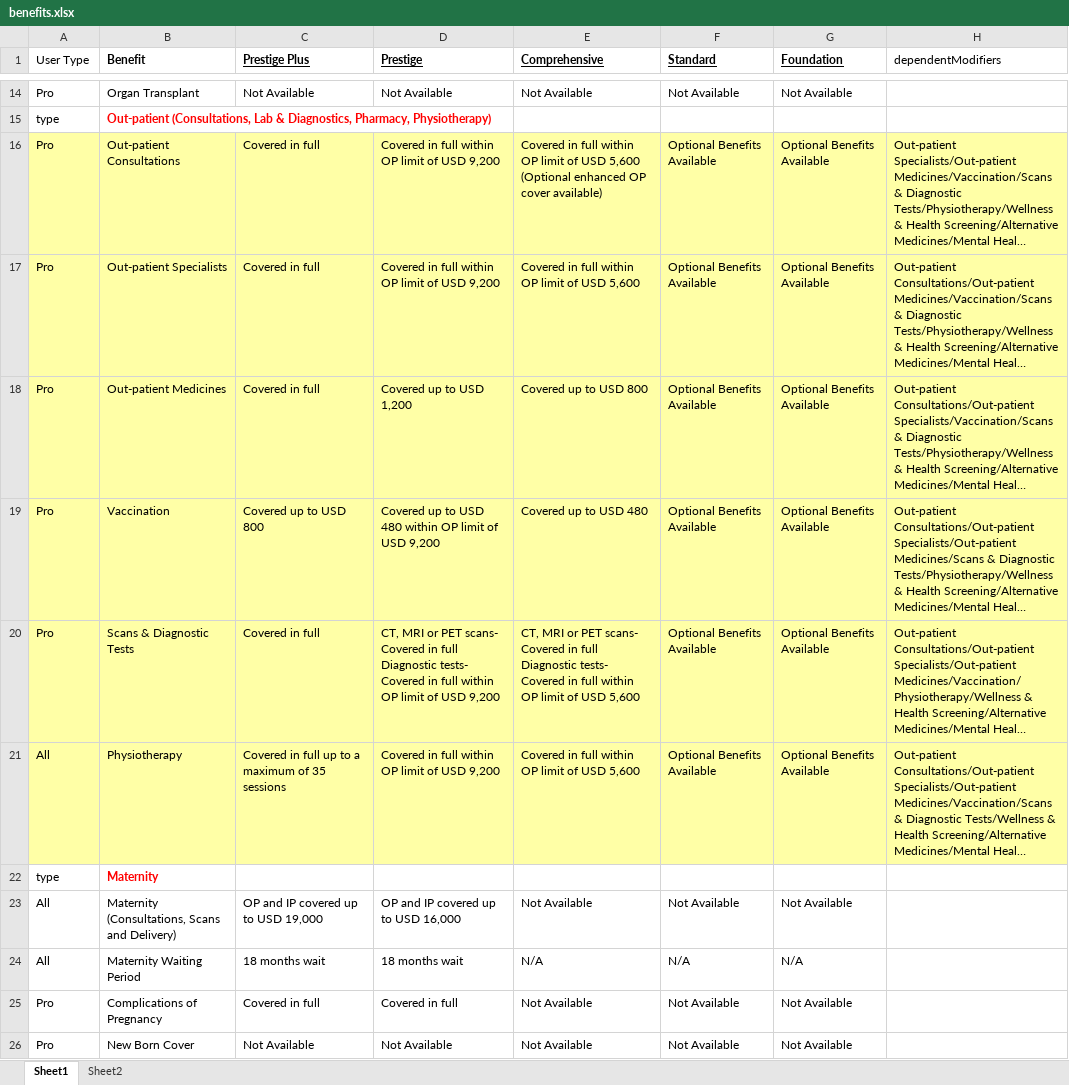
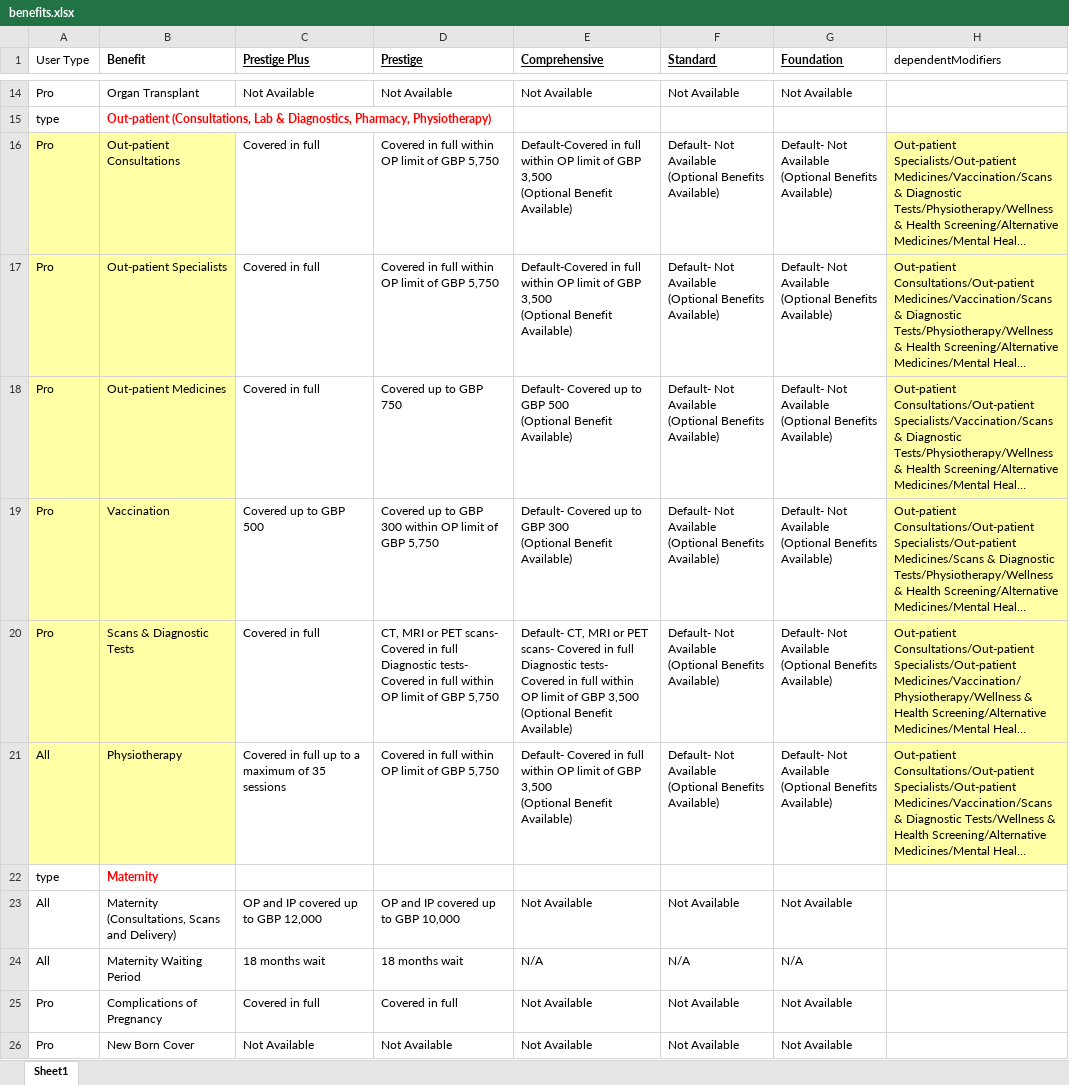
Before and after one commit to narinder123/saleslab_excel_parcel, an Excel workbook: Inputs/AXA/benefits.xlsx, sheet Sheet1, drawn as a sheet; only a part is shown, gaps mark what is left out; long unchanged cells end in …; values as stored, in another font and other column widths than the file's, no borders; ↵ is a line break in a cell; the diff covers the shown part only; the diff names each change by its address in the sheet, - before the commit and + after, or states it on an @@ line.

```diff
--- a/Inputs/AXA/benefits.xlsx (sheet Sheet1)
+++ b/Inputs/AXA/benefits.xlsx (sheet Sheet1)
-sheet tab: Sheet2
-C16:G21 fill: #FFFFA6
+C16:G21 fill: none
-D16:D17 (Prestige): Covered in full within OP limit of USD 9,200
+D16:D17 (Prestige): Covered in full within OP limit of GBP 5,750
-E16 (Comprehensive): Covered in full within OP limit of USD 5,600 ↵ (Optional enhanced OP cover available)
+E16 (Comprehensive): Default-Covered in full within OP limit of GBP 3,500 ↵ (Optional Benefit Available)
-F16:F21 (Standard): Optional Benefits Available
+F16:F21 (Standard): Default- Not Available ↵ (Optional Benefits Available)
-G16:G21 (Foundation): Optional Benefits Available
+G16:G21 (Foundation): Default- Not Available ↵ (Optional Benefits Available)
-E17 (Comprehensive): Covered in full within OP limit of USD 5,600
+E17 (Comprehensive): Default-Covered in full within OP limit of GBP 3,500 ↵ (Optional Benefit Available)
-D18 (Prestige): Covered up to USD 1,200
+D18 (Prestige): Covered up to GBP 750
-E18 (Comprehensive): Covered up to USD 800
+E18 (Comprehensive): Default- Covered up to GBP 500 ↵ (Optional Benefit Available)
-C19 (Prestige Plus): Covered up to USD 800
+C19 (Prestige Plus): Covered up to GBP 500
-D19 (Prestige): …up to USD 480 within OP limit of USD 9,200
+D19 (Prestige): …up to GBP 300 within OP limit of GBP 5,750
-E19 (Comprehensive): Covered up to USD 480
+E19 (Comprehensive): Default- Covered up to GBP 300 ↵ (Optional Benefit Available)
-D20 (Prestige): …limit of USD 9,200
+D20 (Prestige): …limit of GBP 5,750
-E20 (Comprehensive): CT, MRI or PET scans- Covered in full ↵ Diagnostic tests- Covered in full within OP limit of USD 5,600
+E20 (Comprehensive): Default- CT, MRI or PET scans- Covered in full ↵ Diagnostic tests- Covered in full within OP limit of GBP 3,500 ↵ (Optional Benefit Available)
-D21 (Prestige): Covered in full within OP limit of USD 9,200
+D21 (Prestige): Covered in full within OP limit of GBP 5,750
-E21 (Comprehensive): Covered in full within OP limit of USD 5,600
+E21 (Comprehensive): Default- Covered in full within OP limit of GBP 3,500 ↵ (Optional Benefit Available)
-C23 (Prestige Plus): OP and IP covered up to USD 19,000
+C23 (Prestige Plus): OP and IP covered up to GBP 12,000
-D23 (Prestige): OP and IP covered up to USD 16,000
+D23 (Prestige): OP and IP covered up to GBP 10,000
```
Also changed, not shown: 31 edited cells and cell formats elsewhere in this sheet, Inputs/AXA/info.xlsx, 5 other files.
